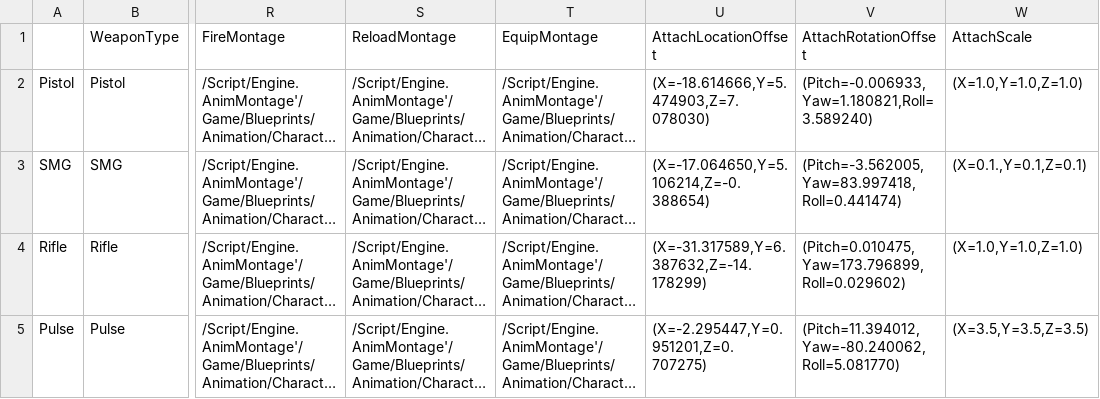
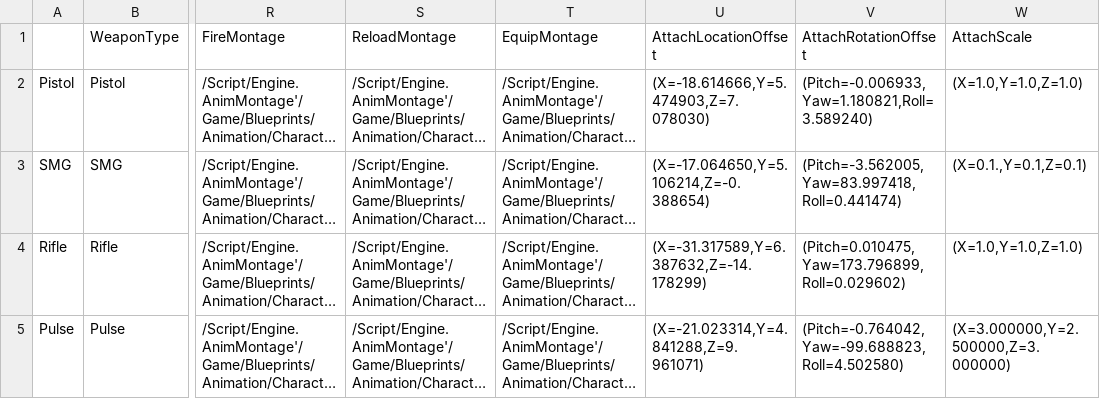
Before and after one commit to BaekSeungSu/Protocol9, a CSV file: Data/WeaponDataTable.csv, drawn as a sheet; only a part is shown, gaps mark what is left out; long unchanged cells end in …; the diff names each change by its address in the sheet, - before the commit and + after, or states it on an @@ line.

```diff
--- a/Data/WeaponDataTable.csv
+++ b/Data/WeaponDataTable.csv
-U5 (AttachLocationOffset): (X=-2.295447,Y=0.951201,Z=0.707275)
+U5 (AttachLocationOffset): (X=-21.023314,Y=4.841288,Z=9.961071)
-V5 (AttachRotationOffset): (Pitch=11.394012,Yaw=-80.240062,Roll=5.081770)
+V5 (AttachRotationOffset): (Pitch=-0.764042,Yaw=-99.688823,Roll=4.502580)
-W5 (AttachScale): (X=3.5,Y=3.5,Z=3.5)
+W5 (AttachScale): (X=3.000000,Y=2.500000,Z=3.000000)
```
Also changed, not shown: 26 other files.
